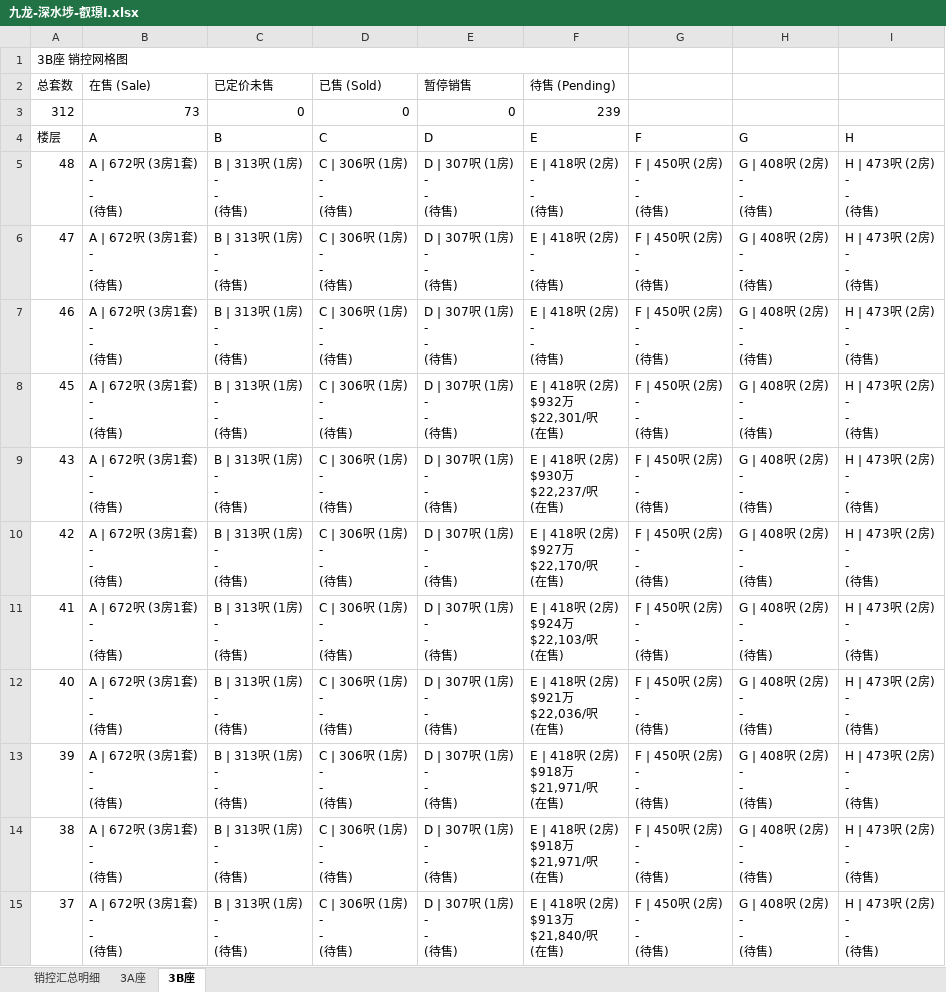
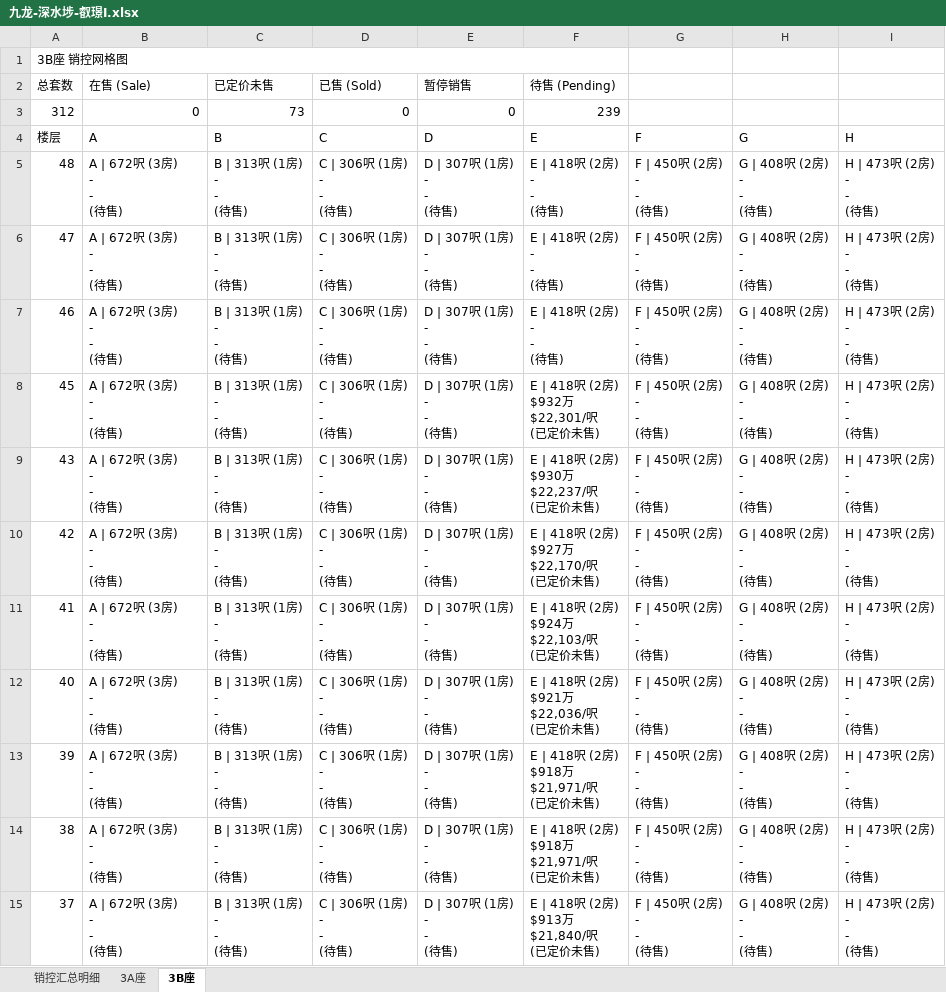
Before and after one commit to neil-studio/hk, an Excel workbook: files/九龙-深水埗-叡璟I.xlsx, sheet 3B座, drawn as a sheet; only a part is shown; values as stored, in another font and other column widths than the file's, no cell formats; ↵ is a line break in a cell; the diff covers the shown part only; the diff names each change by its address in the sheet, - before the commit and + after, or states it on an @@ line.

```diff
--- a/files/九龙-深水埗-叡璟I.xlsx (sheet 3B座)
+++ b/files/九龙-深水埗-叡璟I.xlsx (sheet 3B座)
-B3 (在售 (Sale)): 73
+B3 (在售 (Sale)): 0
-C3 (已定价未售): 0
+C3 (已定价未售): 73
-B5:B15 (在售 (Sale)): A | 672呎 (3房1套) ↵ - ↵ - ↵ (待售)
+B5:B15 (在售 (Sale)): A | 672呎 (3房) ↵ - ↵ - ↵ (待售)
-F8 (待售 (Pending)): E | 418呎 (2房) ↵ $932万 ↵ $22,301/呎 ↵ (在售)
+F8 (待售 (Pending)): E | 418呎 (2房) ↵ $932万 ↵ $22,301/呎 ↵ (已定价未售)
-F9 (待售 (Pending)): E | 418呎 (2房) ↵ $930万 ↵ $22,237/呎 ↵ (在售)
+F9 (待售 (Pending)): E | 418呎 (2房) ↵ $930万 ↵ $22,237/呎 ↵ (已定价未售)
-F10 (待售 (Pending)): E | 418呎 (2房) ↵ $927万 ↵ $22,170/呎 ↵ (在售)
+F10 (待售 (Pending)): E | 418呎 (2房) ↵ $927万 ↵ $22,170/呎 ↵ (已定价未售)
-F11 (待售 (Pending)): E | 418呎 (2房) ↵ $924万 ↵ $22,103/呎 ↵ (在售)
+F11 (待售 (Pending)): E | 418呎 (2房) ↵ $924万 ↵ $22,103/呎 ↵ (已定价未售)
-F12 (待售 (Pending)): E | 418呎 (2房) ↵ $921万 ↵ $22,036/呎 ↵ (在售)
+F12 (待售 (Pending)): E | 418呎 (2房) ↵ $921万 ↵ $22,036/呎 ↵ (已定价未售)
-F13:F14 (待售 (Pending)): E | 418呎 (2房) ↵ $918万 ↵ $21,971/呎 ↵ (在售)
+F13:F14 (待售 (Pending)): E | 418呎 (2房) ↵ $918万 ↵ $21,971/呎 ↵ (已定价未售)
-F15 (待售 (Pending)): E | 418呎 (2房) ↵ $913万 ↵ $21,840/呎 ↵ (在售)
+F15 (待售 (Pending)): E | 418呎 (2房) ↵ $913万 ↵ $21,840/呎 ↵ (已定价未售)
```
Also changed, not shown: 95 edited cells elsewhere in this sheet, sheet 销控汇总明细, sheet 3A座, cell formats, web/files/九龙-深水埗-叡璟I.xlsx, 九龙-深水埗-叡璟I/叡璟I_销控明细表.xlsx, 6 other files.
